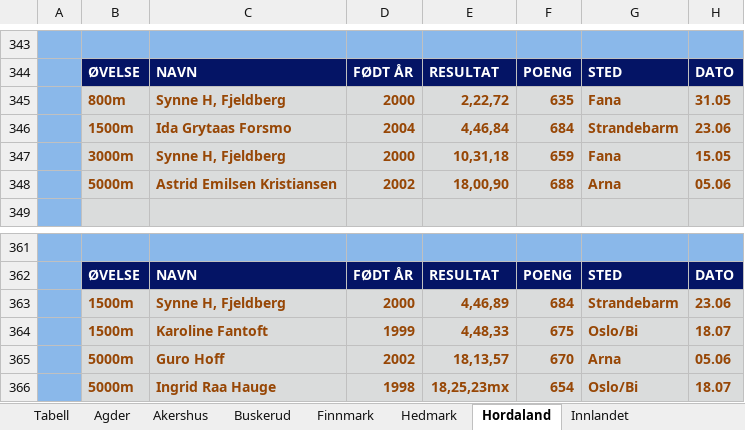
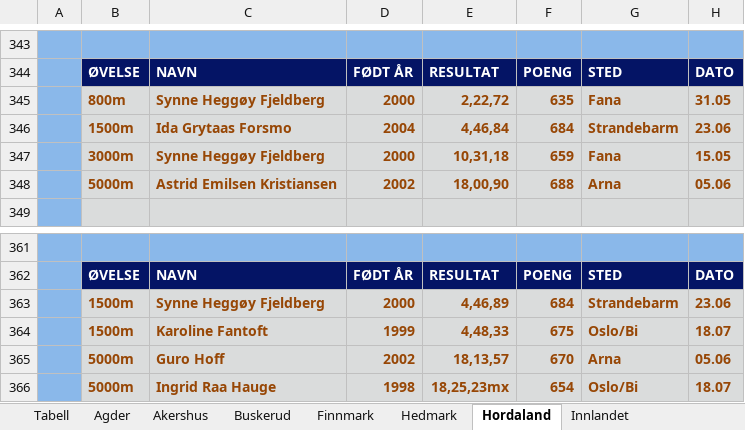
Before and after one commit to perellef/Seriekalkulator-Friidrett, an Excel workbook: output/Lagserien 2024 kvinner 3. div.xlsx, sheet Hordaland, drawn as a sheet; only a part is shown, gaps mark what is left out; values as stored, in another font and other column widths than the file's, no borders; the diff names each change by its address in the sheet, - before the commit and + after, or states it on an @@ line.

```diff
--- a/output/Lagserien 2024 kvinner 3. div.xlsx (sheet Hordaland)
+++ b/output/Lagserien 2024 kvinner 3. div.xlsx (sheet Hordaland)
-C345: Synne H, Fjeldberg
+C345: Synne Heggøy Fjeldberg
-C347: Synne H, Fjeldberg
+C347: Synne Heggøy Fjeldberg
-C363: Synne H, Fjeldberg
+C363: Synne Heggøy Fjeldberg
```
Also changed, not shown: output/Lagserien 2024 1-2. div.xlsx, output/Lagserien 2024 menn 3. div.xlsx, 2 other files.
